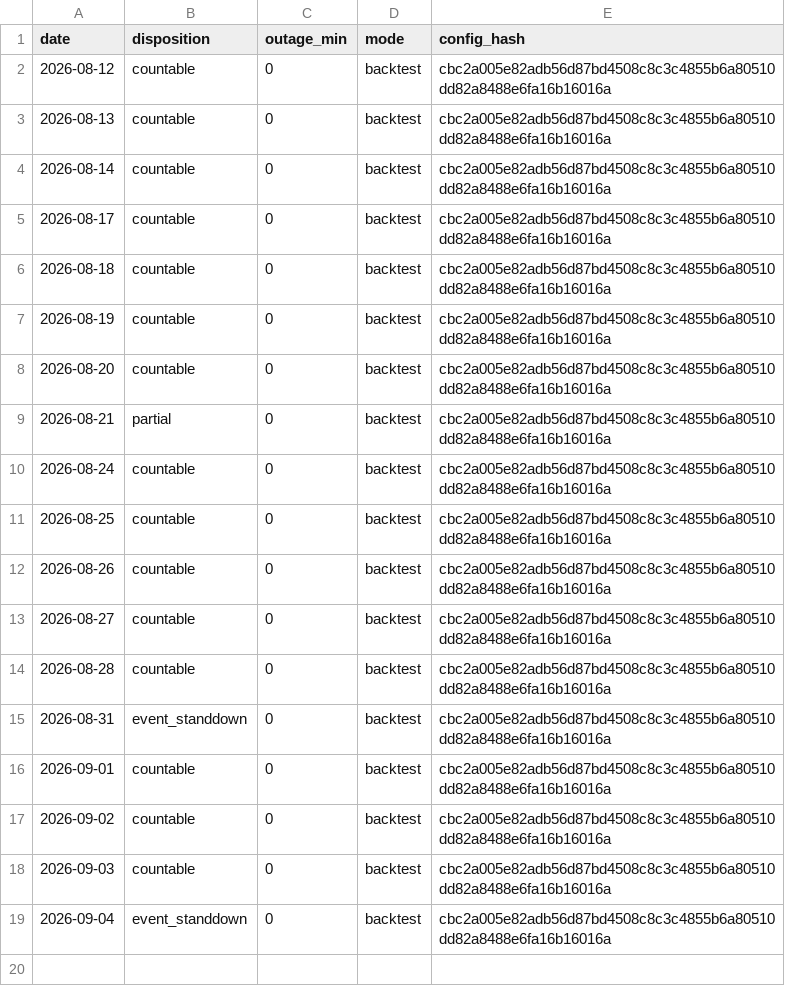
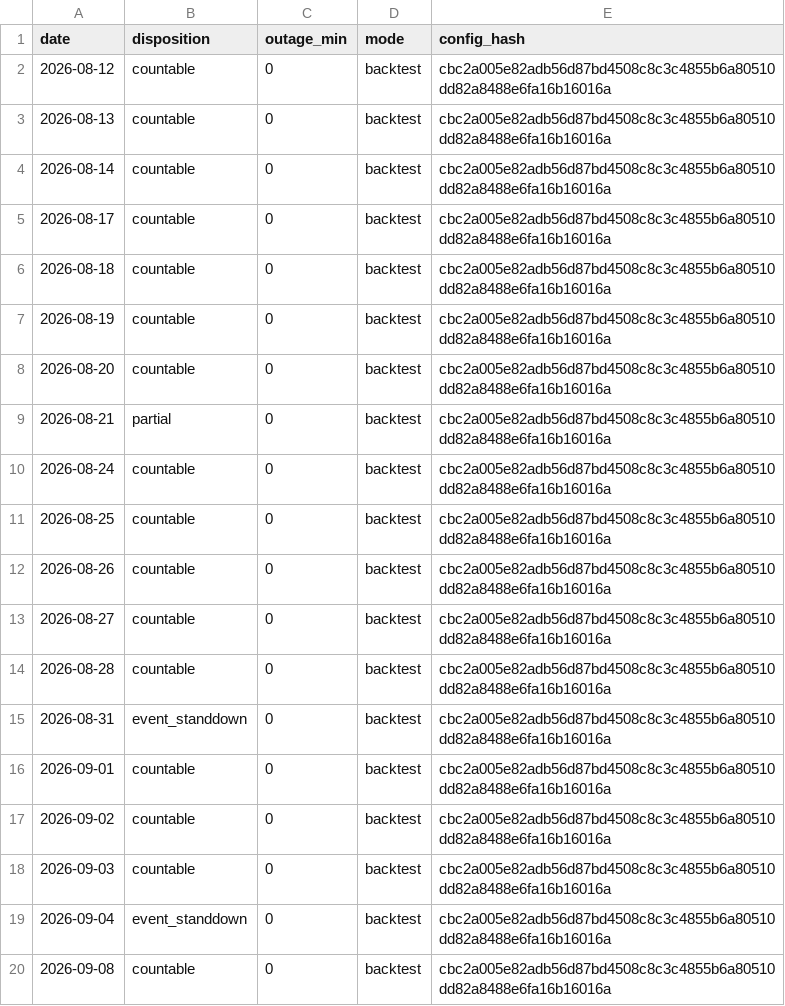
Before and after one commit to dgrissen2/delta_bomb, a CSV file: docs/replay/hiro_watch/credit030/sessions_backtest.csv, drawn as a sheet; the diff names each change by its address in the sheet, - before the commit and + after, or states it on an @@ line.

```diff
--- a/docs/replay/hiro_watch/credit030/sessions_backtest.csv
+++ b/docs/replay/hiro_watch/credit030/sessions_backtest.csv
+row 20: 2026-09-08 | countable | 0 | backtest | cbc2a005e82adb56d87bd4508c8c3c4855b6a80510dd82a8488e6fa16b16016a
```
Also changed, not shown: docs/replay/hiro/paper_log_oos_2026-09-03.csv, docs/replay/hiro_watch/a_depth_m4/sessions_backtest.csv, 24 other files.
